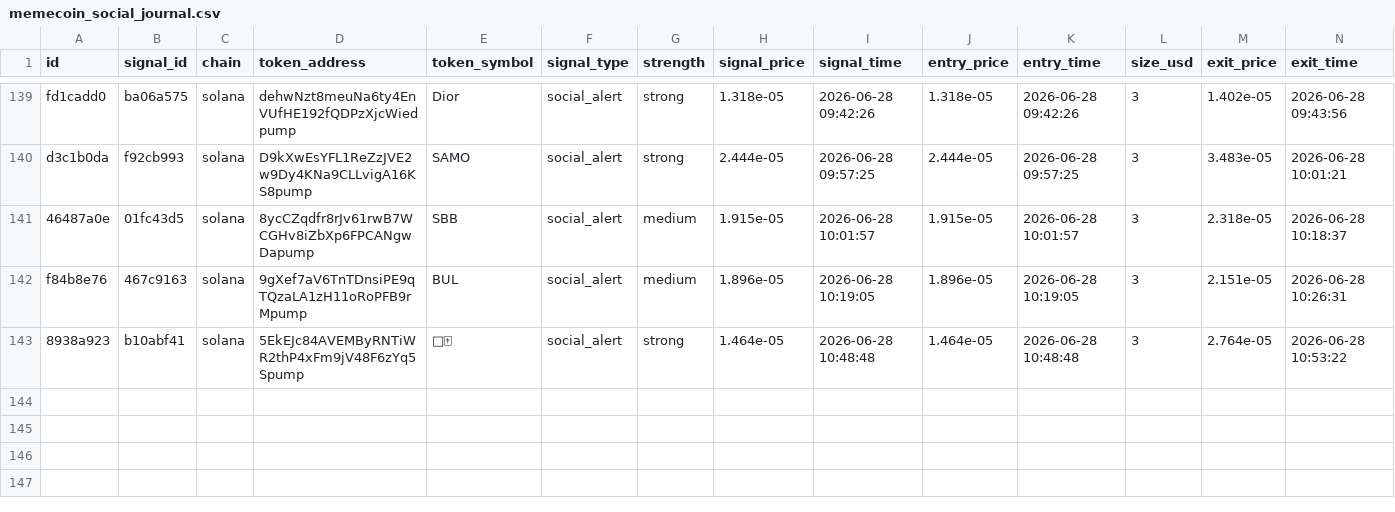
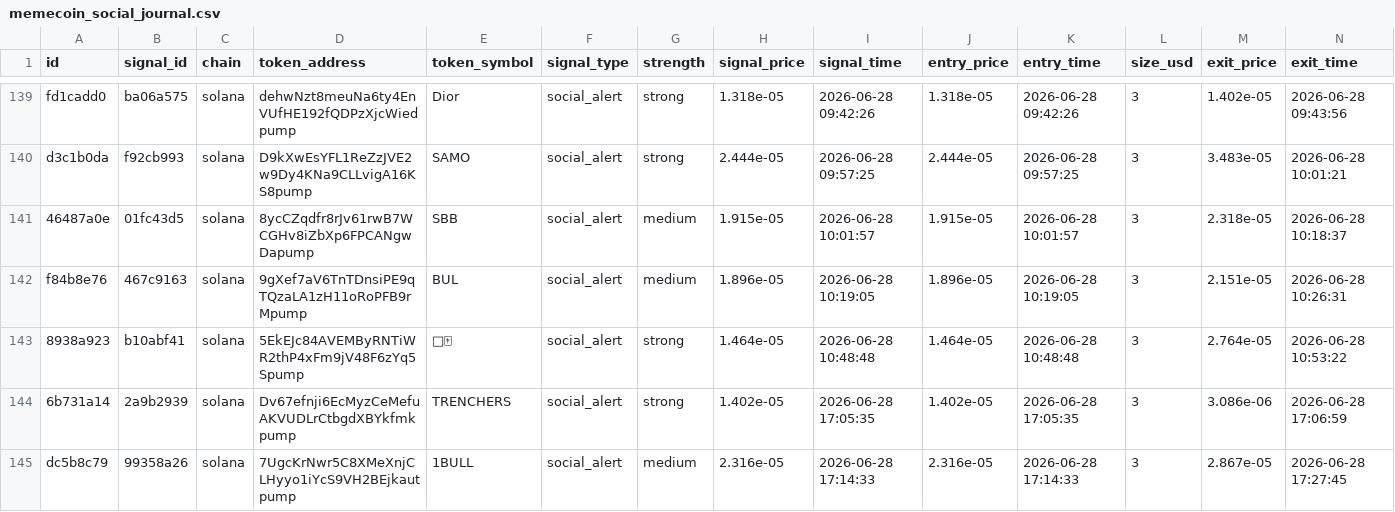
Before and after one commit to AMR200215/quant-bot, a CSV file: logs/memecoin_social_journal.csv, drawn as a sheet; only a part is shown, gaps mark what is left out; rows hold the shown columns only; the diff names each change by its address in the sheet, - before the commit and + after, or states it on an @@ line.

Commit message:
chore: sync live journals 2026-06-19T19:43

```diff
--- a/logs/memecoin_social_journal.csv
+++ b/logs/memecoin_social_journal.csv
+row 144: 6b731a14 | 2a9b2939 | solana | Dv67efnji6EcMyzCeMefuAKVUDLrCtbgdXBYkfmkpump | TRENCHERS | social_alert | strong | 1.402e-05 | 2026-06-28 17:05:35 | 1.402e-05 | 2026-06-28 17:05:35 | 3 | 3.086e-06 | 2026-06-28 17:06:59
+row 145: dc5b8c79 | 99358a26 | solana | 7UgcKrNwr5C8XMeXnjCLHyyo1iYcS9VH2BEjkautpump | 1BULL | social_alert | medium | 2.316e-05 | 2026-06-28 17:14:33 | 2.316e-05 | 2026-06-28 17:14:33 | 3 | 2.867e-05 | 2026-06-28 17:27:45
```
